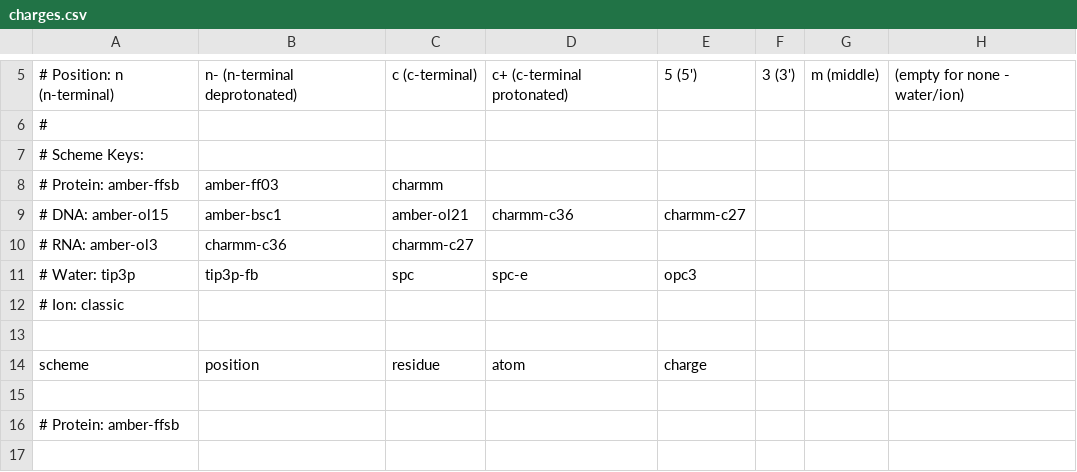
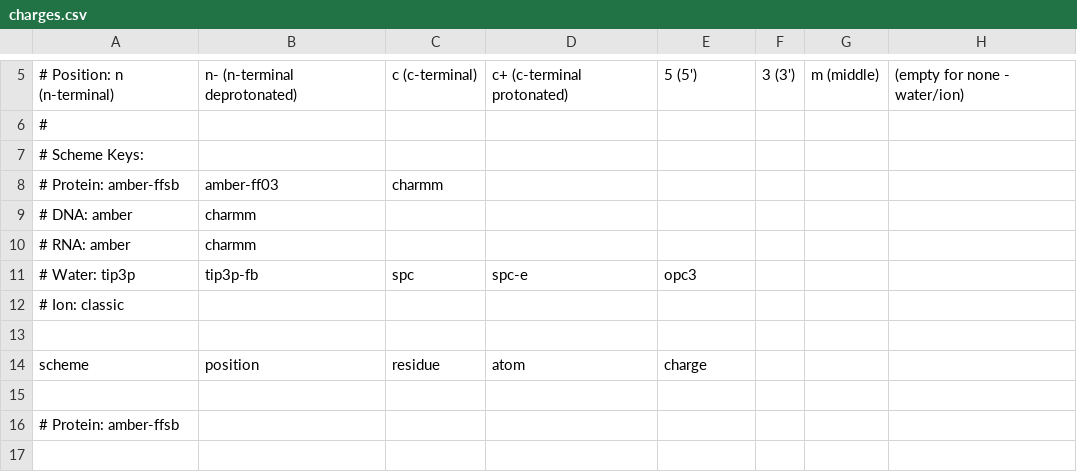
Before and after one commit to TKanX/ffcharge, a CSV file: data/charges.csv, drawn as a sheet; only a part is shown, gaps mark what is left out.

Commit message:
refactor(data): Update DNA and RNA scheme keys in charges.csv for accuracy

```diff
--- a/data/charges.csv
+++ b/data/charges.csv
@@ -8,4 +8,4 @@
 #   Protein: amber-ffsb, amber-ff03, charmm
-#   DNA:     amber-ol15, amber-bsc1, amber-ol21, charmm-c36, charmm-c27
-#   RNA:     amber-ol3, charmm-c36, charmm-c27
+#   DNA:     amber, charmm
+#   RNA:     amber, charmm
 #   Water:   tip3p, tip3p-fb, spc, spc-e, opc3
```
